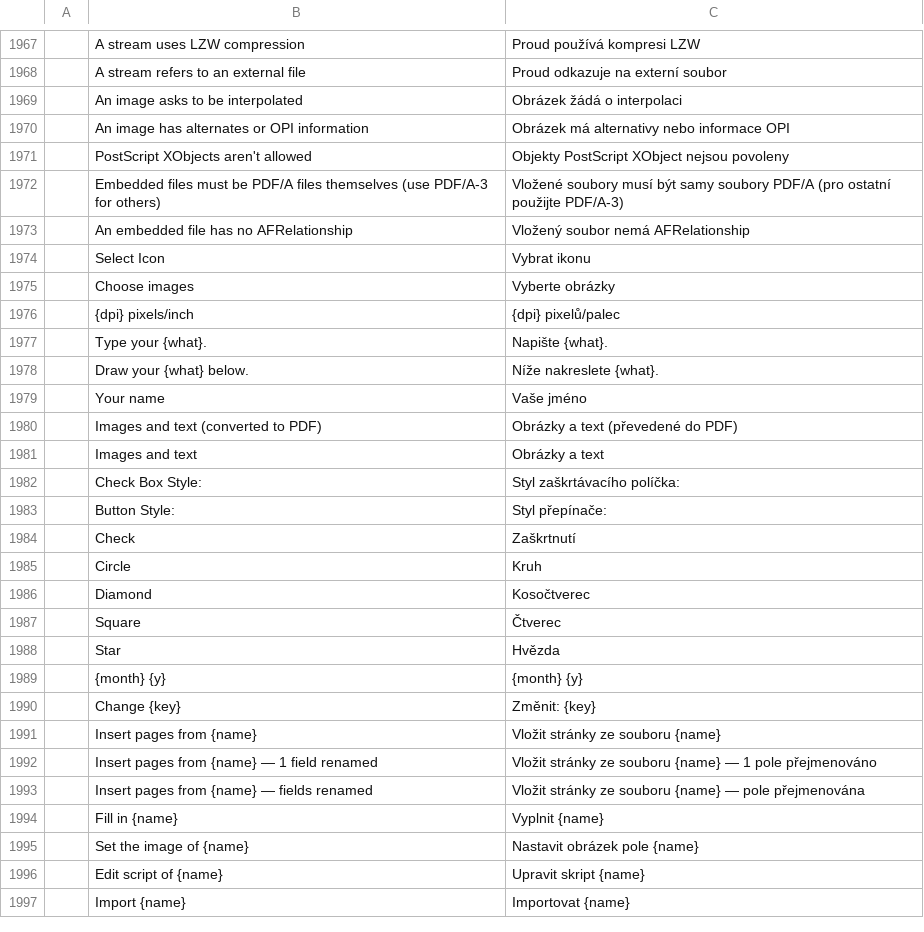
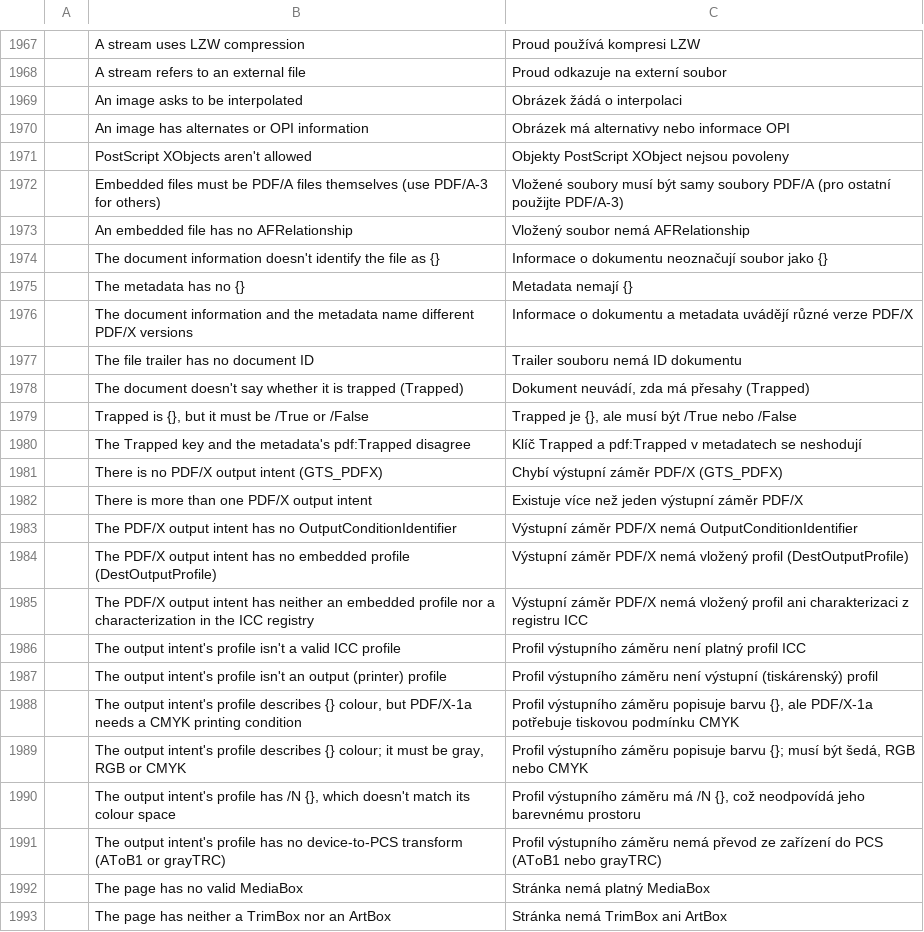
Before and after one commit to guillehr2/pdfcraft, a TSV file: crates/ui-egui/src/i18n/cs.tsv, drawn as a sheet; only a part is shown, gaps mark what is left out; the shorter side is filled out with more unchanged rows; the diff covers the shown part only; the diff names each change by its address in the sheet, - before the commit and + after, or states it on an @@ line.

Commit message:
i18n: what the engine says in Czech, and the leaf-tag sentence back in Lithuanian (machine translations)

```diff
--- a/crates/ui-egui/src/i18n/cs.tsv
+++ b/crates/ui-egui/src/i18n/cs.tsv
+row 1974:  | The document information doesn't identify the file as {} | Informace o dokumentu neoznačují soubor jako {}
+row 1975:  | The metadata has no {} | Metadata nemají {}
+row 1976:  | The document information and the metadata name different PDF/X versions | Informace o dokumentu a metadata uvádějí různé verze PDF/X
+row 1977:  | The file trailer has no document ID | Trailer souboru nemá ID dokumentu
+row 1978:  | The document doesn't say whether it is trapped (Trapped) | Dokument neuvádí, zda má přesahy (Trapped)
+row 1979:  | Trapped is {}, but it must be /True or /False | Trapped je {}, ale musí být /True nebo /False
+row 1980:  | The Trapped key and the metadata's pdf:Trapped disagree | Klíč Trapped a pdf:Trapped v metadatech se neshodují
+row 1981:  | There is no PDF/X output intent (GTS_PDFX) | Chybí výstupní záměr PDF/X (GTS_PDFX)
+row 1982:  | There is more than one PDF/X output intent | Existuje více než jeden výstupní záměr PDF/X
+row 1983:  | The PDF/X output intent has no OutputConditionIdentifier | Výstupní záměr PDF/X nemá OutputConditionIdentifier
+row 1984:  | The PDF/X output intent has no embedded profile (DestOutputProfile) | Výstupní záměr PDF/X nemá vložený profil (DestOutputProfile)
+row 1985:  | The PDF/X output intent has neither an embedded profile nor a characterization in the ICC registry | Výstupní záměr PDF/X nemá vložený profil ani charakterizaci z registru ICC
+row 1986:  | The output intent's profile isn't a valid ICC profile | Profil výstupního záměru není platný profil ICC
+row 1987:  | The output intent's profile isn't an output (printer) profile | Profil výstupního záměru není výstupní (tiskárenský) profil
+row 1988:  | The output intent's profile describes {} colour, but PDF/X-1a needs a CMYK printing condition | Profil výstupního záměru popisuje barvu {}, ale PDF/X-1a potřebuje tiskovou podmínku CMYK
+row 1989:  | The output intent's profile describes {} colour; it must be gray, RGB or CMYK | Profil výstupního záměru popisuje barvu {}; musí být šedá, RGB nebo CMYK
+row 1990:  | The output intent's profile has /N {}, which doesn't match its colour space | Profil výstupního záměru má /N {}, což neodpovídá jeho barevnému prostoru
+row 1991:  | The output intent's profile has no device-to-PCS transform (AToB1 or grayTRC) | Profil výstupního záměru nemá převod ze zařízení do PCS (AToB1 nebo grayTRC)
+row 1992:  | The page has no valid MediaBox | Stránka nemá platný MediaBox
+row 1993:  | The page has neither a TrimBox nor an ArtBox | Stránka nemá TrimBox ani ArtBox
```
Also changed, not shown: 18 added rows elsewhere in this file, 1 other file.
